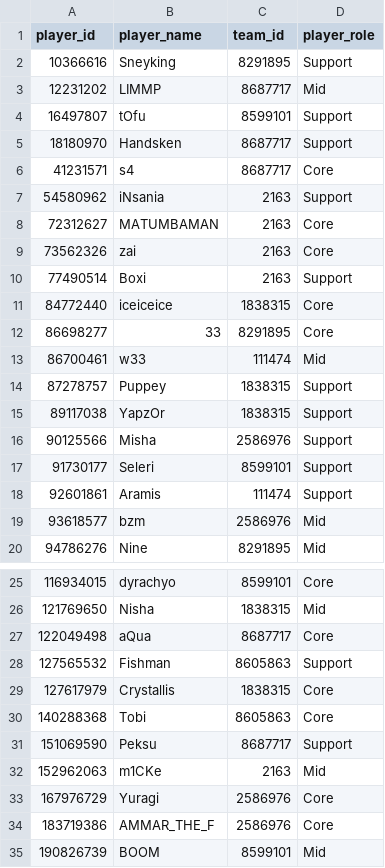
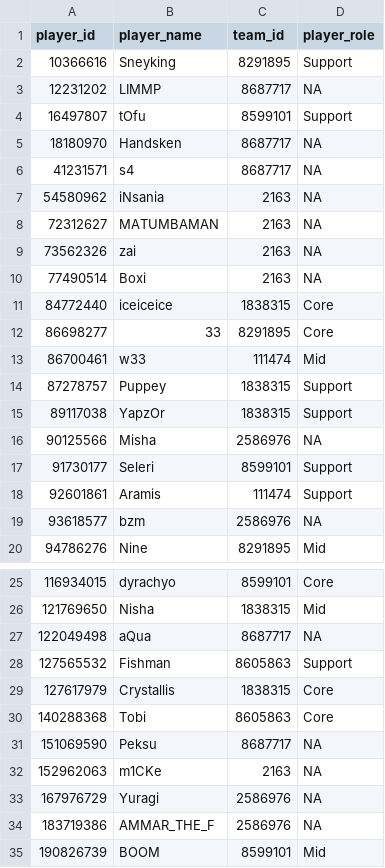
Before and after one commit to VirenDias/dpc-fantasy, a CSV file: data/14279/players.csv, drawn as a sheet; only a part is shown, gaps mark what is left out; the diff covers the shown part only.

```diff
--- a/data/14279/players.csv
+++ b/data/14279/players.csv
@@ -2,10 +2,10 @@ player_id,player_name,team_id,player_role
 10366616,Sneyking,8291895,Support
-12231202,LIMMP,8687717,Mid
+12231202,LIMMP,8687717,NA
 16497807,tOfu,8599101,Support
-18180970,Handsken,8687717,Support
-41231571,s4,8687717,Core
-54580962,iNsania,2163,Support
-72312627,MATUMBAMAN,2163,Core
-73562326,zai,2163,Core
-77490514,Boxi,2163,Support
+18180970,Handsken,8687717,NA
+41231571,s4,8687717,NA
+54580962,iNsania,2163,NA
+72312627,MATUMBAMAN,2163,NA
+73562326,zai,2163,NA
+77490514,Boxi,2163,NA
 84772440,iceiceice,1838315,Core
@@ -15,6 +15,6 @@ player_id,player_name,team_id,player_role
 89117038,YapzOr,1838315,Support
-90125566,Misha,2586976,Support
+90125566,Misha,2586976,NA
 91730177,Seleri,8599101,Support
 92601861,Aramis,111474,Support
-93618577,bzm,2586976,Mid
+93618577,bzm,2586976,NA
 94786276,Nine,8291895,Mid
@@ -26,3 +26,3 @@ player_id,player_name,team_id,player_role
 121769650,Nisha,1838315,Mid
-122049498,aQua,8687717,Core
+122049498,aQua,8687717,NA
 127565532,Fishman,8605863,Support
@@ -30,6 +30,6 @@ player_id,player_name,team_id,player_role
 140288368,Tobi,8605863,Core
-151069590,Peksu,8687717,Support
-152962063,m1CKe,2163,Mid
-167976729,Yuragi,2586976,Core
-183719386,AMMAR_THE_F,2586976,Core
+151069590,Peksu,8687717,NA
+152962063,m1CKe,2163,NA
+167976729,Yuragi,2586976,NA
+183719386,AMMAR_THE_F,2586976,NA
 190826739,BOOM,8599101,Mid
```
Also changed, not shown: 1 edited cell elsewhere in this file, data/14299/players.csv, 20 other files.
